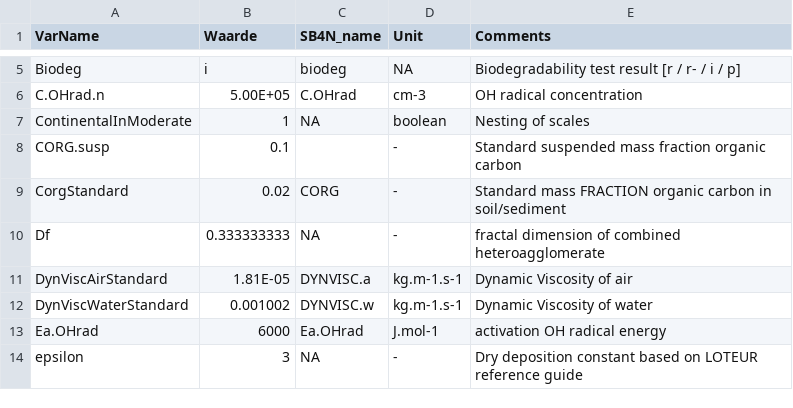
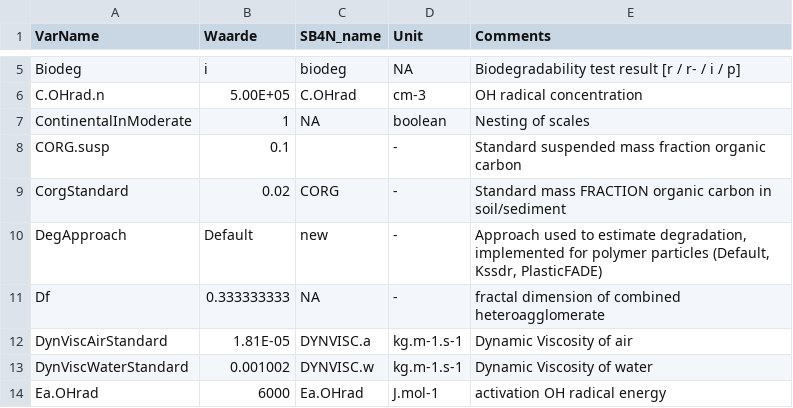
Before and after one commit to rivm-syso/SBooScripts, a CSV file: data/CONSTANTS.csv, drawn as a sheet; only a part is shown, gaps mark what is left out; the shorter side is filled out with more unchanged rows.

```diff
--- a/data/CONSTANTS.csv
+++ b/data/CONSTANTS.csv
@@ -9,2 +9,3 @@ CORG.susp,0.1,,-,Standard suspended mass fraction organic carbon
 CorgStandard,0.02,CORG,-,Standard mass FRACTION organic carbon in soil/sediment
+DegApproach,Default,new,-,"Approach used to estimate degradation, implemented for polymer particles (Default, Kssdr, PlasticFADE)"
 Df,0.333333333,NA,-,fractal dimension of combined heteroagglomerate
```
Also changed, not shown: data/ScaleProcesses.csv, data/ScaleSubCompartData.csv, 15 other files.
